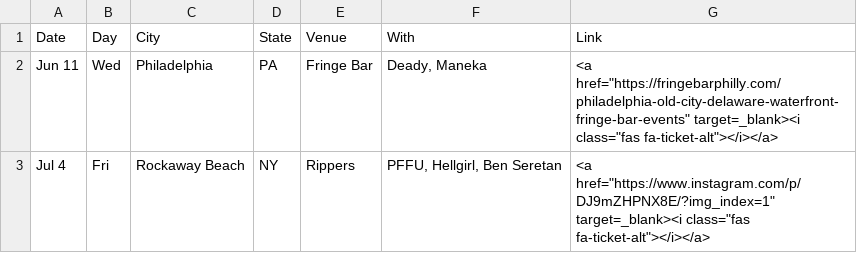
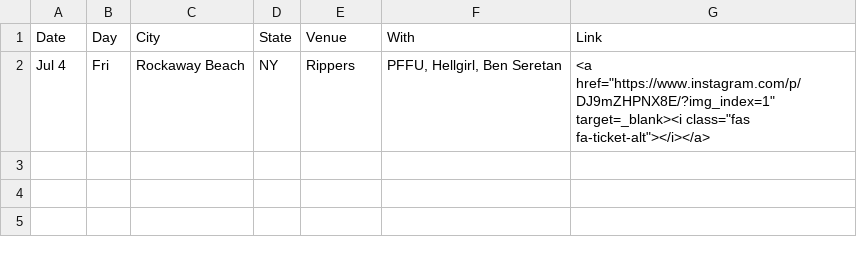
Before and after one commit to washerfacts/washerfacts.github.io, a CSV file: upcoming.csv, drawn as a sheet; the diff names each change by its address in the sheet, - before the commit and + after, or states it on an @@ line.

```diff
--- a/upcoming.csv
+++ b/upcoming.csv
-row 2: Jun 11 | Wed | Philadelphia | PA | Fringe Bar | Deady, Maneka | <a href="https://fringebarphilly.com/philadelphia-old-city-delaware-waterfront-fringe-bar-events" target=_blank><i class="fas fa-ticket-alt"></i></a>
```
Also changed, not shown: archive.csv.
